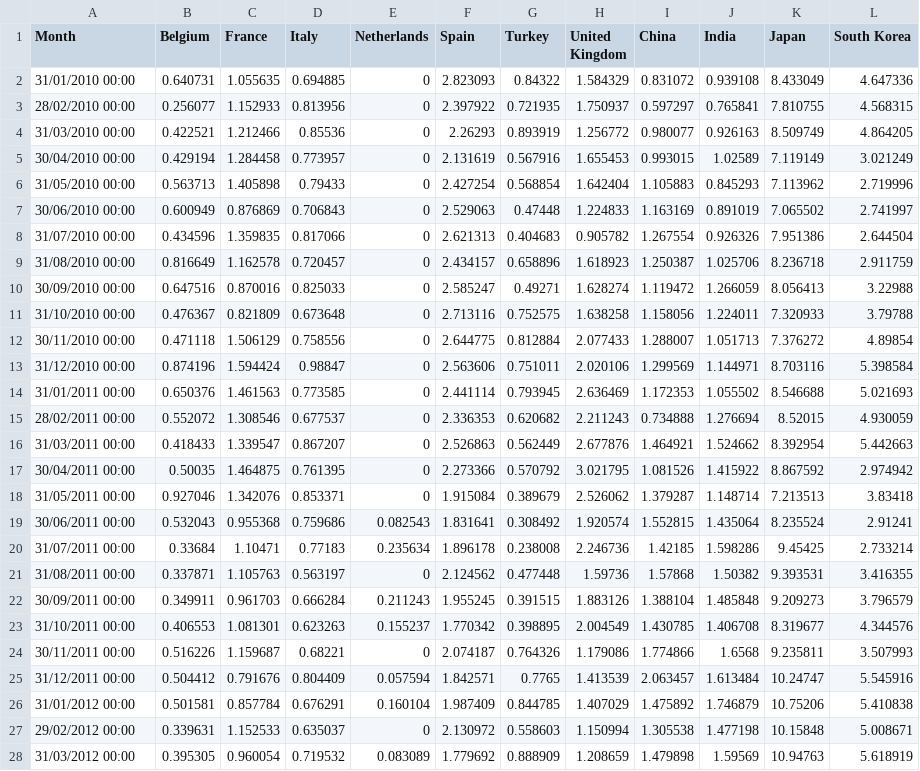
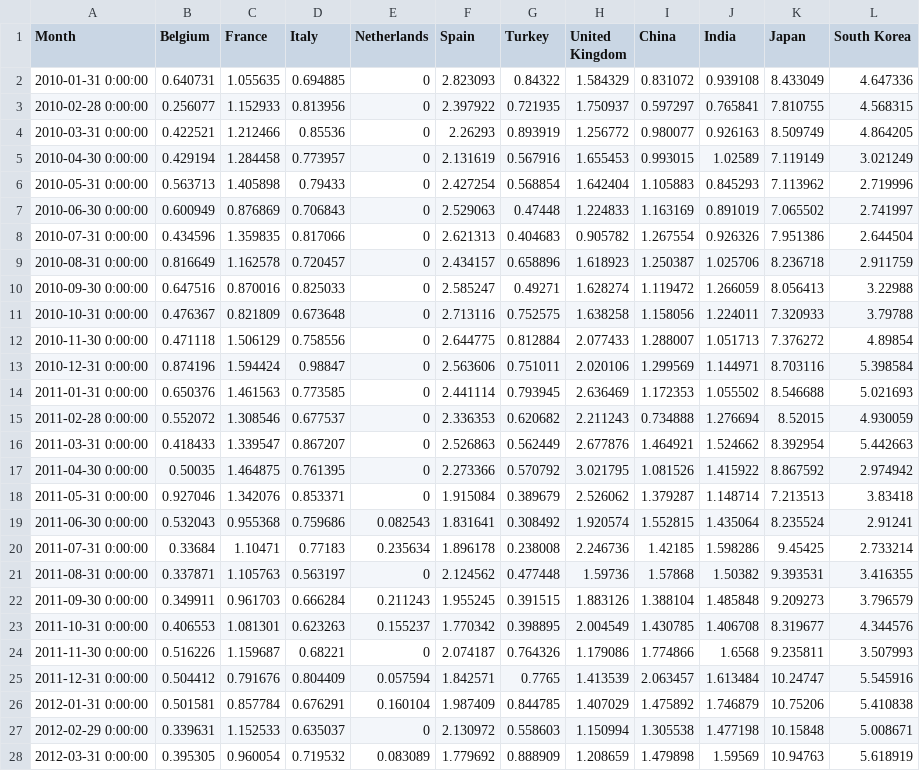
Before and after one commit to zacharieabid/EnergyScan, a CSV file: LNGImports.csv, drawn as a sheet; only a part is shown; the diff covers the shown part only; the diff names each change by its address in the sheet, - before the commit and + after, or states it on an @@ line.

Commit message:
Should be OK

```diff
--- a/LNGImports.csv
+++ b/LNGImports.csv
-A2 (Month): 31/01/2010 00:00
+A2 (Month): 2010-01-31 0:00:00
-A3 (Month): 28/02/2010 00:00
+A3 (Month): 2010-02-28 0:00:00
-A4 (Month): 31/03/2010 00:00
+A4 (Month): 2010-03-31 0:00:00
-A5 (Month): 30/04/2010 00:00
+A5 (Month): 2010-04-30 0:00:00
-A6 (Month): 31/05/2010 00:00
+A6 (Month): 2010-05-31 0:00:00
-A7 (Month): 30/06/2010 00:00
+A7 (Month): 2010-06-30 0:00:00
-A8 (Month): 31/07/2010 00:00
+A8 (Month): 2010-07-31 0:00:00
-A9 (Month): 31/08/2010 00:00
+A9 (Month): 2010-08-31 0:00:00
-A10 (Month): 30/09/2010 00:00
+A10 (Month): 2010-09-30 0:00:00
-A11 (Month): 31/10/2010 00:00
+A11 (Month): 2010-10-31 0:00:00
-A12 (Month): 30/11/2010 00:00
+A12 (Month): 2010-11-30 0:00:00
-A13 (Month): 31/12/2010 00:00
+A13 (Month): 2010-12-31 0:00:00
-A14 (Month): 31/01/2011 00:00
+A14 (Month): 2011-01-31 0:00:00
-A15 (Month): 28/02/2011 00:00
+A15 (Month): 2011-02-28 0:00:00
-A16 (Month): 31/03/2011 00:00
+A16 (Month): 2011-03-31 0:00:00
-A17 (Month): 30/04/2011 00:00
+A17 (Month): 2011-04-30 0:00:00
-A18 (Month): 31/05/2011 00:00
+A18 (Month): 2011-05-31 0:00:00
-A19 (Month): 30/06/2011 00:00
+A19 (Month): 2011-06-30 0:00:00
-A20 (Month): 31/07/2011 00:00
+A20 (Month): 2011-07-31 0:00:00
-A21 (Month): 31/08/2011 00:00
+A21 (Month): 2011-08-31 0:00:00
-A22 (Month): 30/09/2011 00:00
+A22 (Month): 2011-09-30 0:00:00
-A23 (Month): 31/10/2011 00:00
+A23 (Month): 2011-10-31 0:00:00
-A24 (Month): 30/11/2011 00:00
+A24 (Month): 2011-11-30 0:00:00
-A25 (Month): 31/12/2011 00:00
+A25 (Month): 2011-12-31 0:00:00
-A26 (Month): 31/01/2012 00:00
+A26 (Month): 2012-01-31 0:00:00
-A27 (Month): 29/02/2012 00:00
+A27 (Month): 2012-02-29 0:00:00
-A28 (Month): 31/03/2012 00:00
+A28 (Month): 2012-03-31 0:00:00
```
Also changed, not shown: 89 edited cells elsewhere in this file.
